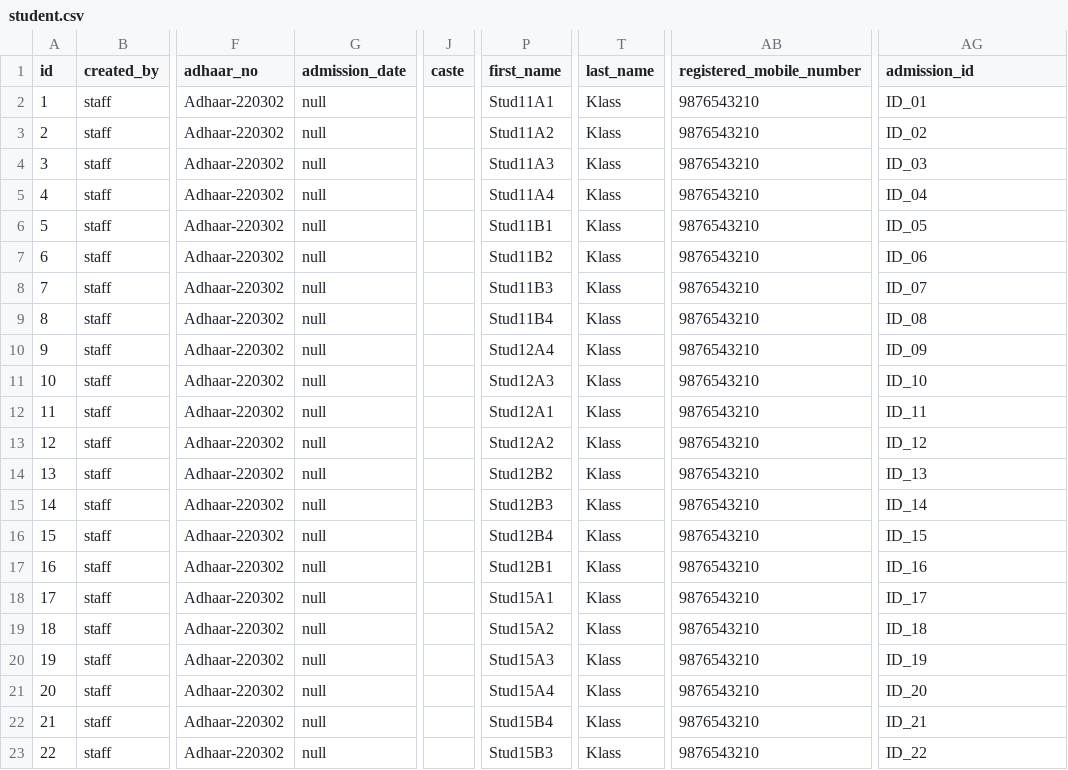
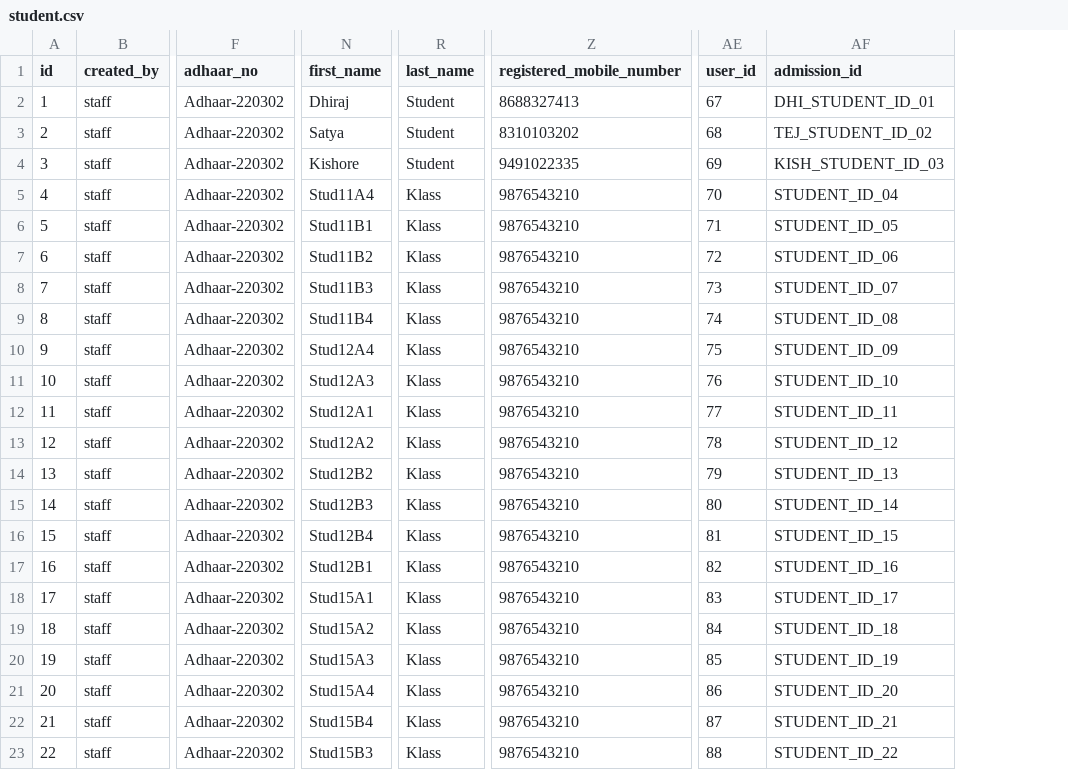
Before and after one commit to skthad/witcurve-api, a CSV file: src/main/resources/config/liquibase/student.csv, drawn as a sheet; only a part is shown, gaps mark what is left out; removed rows and columns are numbered as before the commit, all else as after; the diff covers the shown part only; the diff names each change by its address in the sheet, - before the commit and + after, or states it on an @@ line.

```diff
--- a/src/main/resources/config/liquibase/student.csv
+++ b/src/main/resources/config/liquibase/student.csv
-column G (admission_date), rows 2-23: all null
-column J (caste), empty
+column AE (user_id), rows 2-23: 67 | 68 | 69 | 70 | 71 | 72 | 73 | 74 | 75 | 76 | 77 | 78 | 79 | 80 | 81 | 82 | 83 | 84 | 85 | 86 | 87 | 88
-N2 (first_name): Stud11A1
+N2 (first_name): Dhiraj
-R2:R4 (last_name): Klass
+R2:R4 (last_name): Student
-Z2 (registered_mobile_number): 9876543210
+Z2 (registered_mobile_number): 8688327413
-AF2 (admission_id): ID_01
+AF2 (admission_id): DHI_STUDENT_ID_01
-N3 (first_name): Stud11A2
+N3 (first_name): Satya
-Z3 (registered_mobile_number): 9876543210
+Z3 (registered_mobile_number): 8310103202
-AF3 (admission_id): ID_02
+AF3 (admission_id): TEJ_STUDENT_ID_02
-N4 (first_name): Stud11A3
+N4 (first_name): Kishore
-Z4 (registered_mobile_number): 9876543210
+Z4 (registered_mobile_number): 9491022335
-AF4 (admission_id): ID_03
+AF4 (admission_id): KISH_STUDENT_ID_03
-AF5 (admission_id): ID_04
+AF5 (admission_id): STUDENT_ID_04
-AF6 (admission_id): ID_05
+AF6 (admission_id): STUDENT_ID_05
-AF7 (admission_id): ID_06
+AF7 (admission_id): STUDENT_ID_06
-AF8 (admission_id): ID_07
+AF8 (admission_id): STUDENT_ID_07
-AF9 (admission_id): ID_08
+AF9 (admission_id): STUDENT_ID_08
-AF10 (admission_id): ID_09
+AF10 (admission_id): STUDENT_ID_09
-AF11 (admission_id): ID_10
+AF11 (admission_id): STUDENT_ID_10
-AF12 (admission_id): ID_11
+AF12 (admission_id): STUDENT_ID_11
-AF13 (admission_id): ID_12
+AF13 (admission_id): STUDENT_ID_12
-AF14 (admission_id): ID_13
+AF14 (admission_id): STUDENT_ID_13
-AF15 (admission_id): ID_14
+AF15 (admission_id): STUDENT_ID_14
-AF16 (admission_id): ID_15
+AF16 (admission_id): STUDENT_ID_15
-AF17 (admission_id): ID_16
+AF17 (admission_id): STUDENT_ID_16
-AF18 (admission_id): ID_17
+AF18 (admission_id): STUDENT_ID_17
-AF19 (admission_id): ID_18
+AF19 (admission_id): STUDENT_ID_18
-AF20 (admission_id): ID_19
+AF20 (admission_id): STUDENT_ID_19
-AF21 (admission_id): ID_20
+AF21 (admission_id): STUDENT_ID_20
-AF22 (admission_id): ID_21
+AF22 (admission_id): STUDENT_ID_21
-AF23 (admission_id): ID_22
+AF23 (admission_id): STUDENT_ID_22
```
Also changed, not shown: 90 edited cells elsewhere in this file, src/main/resources/config/liquibase/course_teacher.csv, src/main/resources/config/liquibase/staff.csv, 8 other files.
